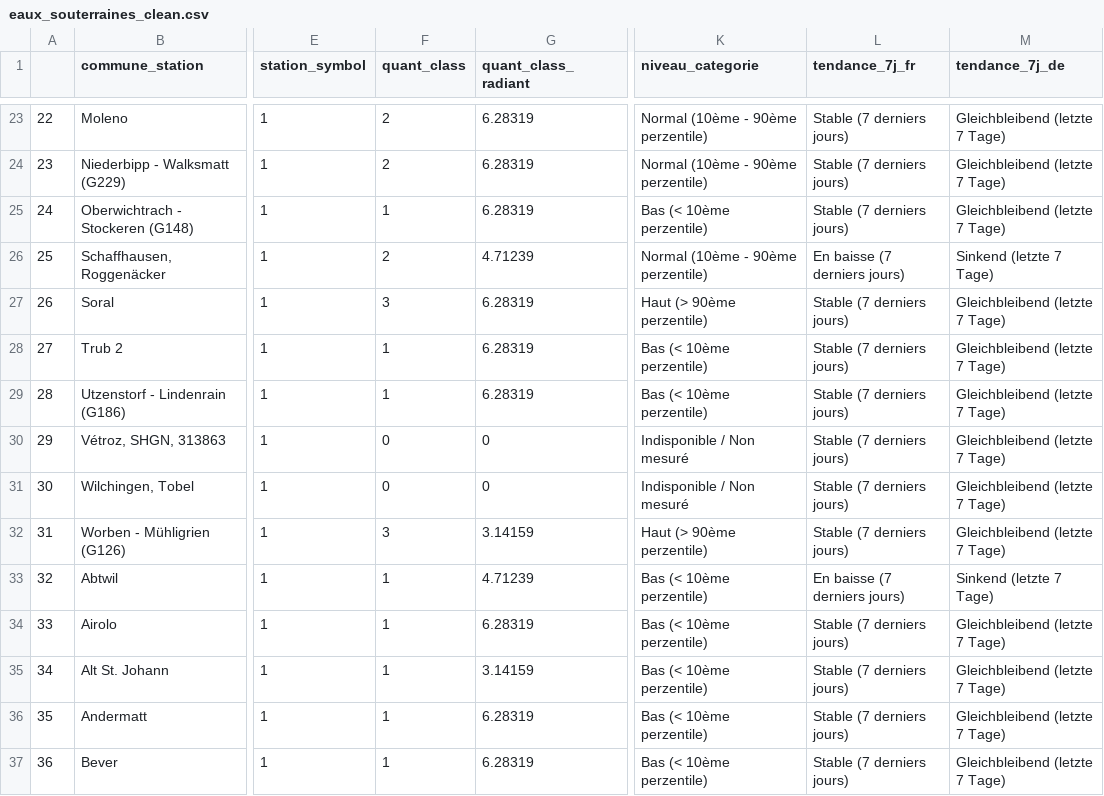
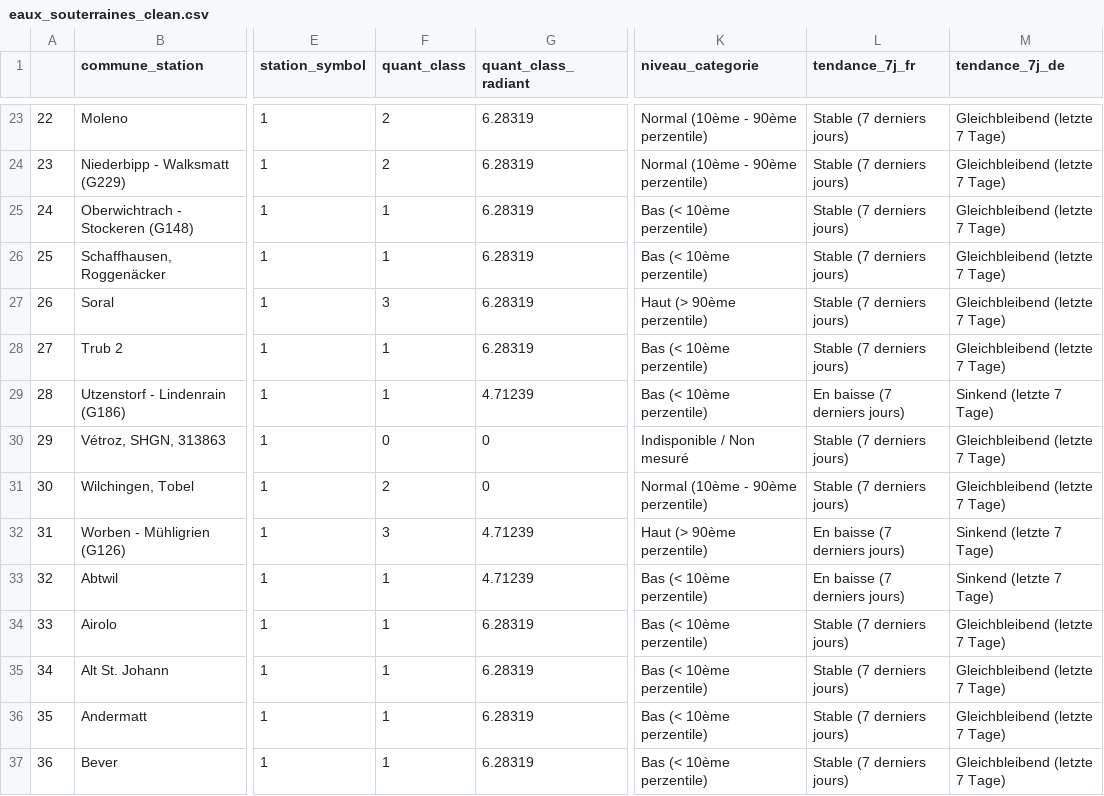
Before and after one commit to vey83/meteo, a CSV file: secheresse/eaux_souterraines_clean.csv, drawn as a sheet; only a part is shown, gaps mark what is left out; the diff covers the shown part only; the diff names each change by its address in the sheet, - before the commit and + after, or states it on an @@ line.

Commit message:
update

```diff
--- a/secheresse/eaux_souterraines_clean.csv
+++ b/secheresse/eaux_souterraines_clean.csv
-F26 (quant_class): 2
+F26 (quant_class): 1
-G26 (quant_class_radiant): 4.71239
+G26 (quant_class_radiant): 6.28319
-K26 (niveau_categorie): Normal (10ème - 90ème perzentile)
+K26 (niveau_categorie): Bas (< 10ème perzentile)
-L26 (tendance_7j_fr): En baisse (7 derniers jours)
+L26 (tendance_7j_fr): Stable (7 derniers jours)
-M26 (tendance_7j_de): Sinkend (letzte 7 Tage)
+M26 (tendance_7j_de): Gleichbleibend (letzte 7 Tage)
-G29 (quant_class_radiant): 6.28319
+G29 (quant_class_radiant): 4.71239
-L29 (tendance_7j_fr): Stable (7 derniers jours)
+L29 (tendance_7j_fr): En baisse (7 derniers jours)
-M29 (tendance_7j_de): Gleichbleibend (letzte 7 Tage)
+M29 (tendance_7j_de): Sinkend (letzte 7 Tage)
-F31 (quant_class): 0
+F31 (quant_class): 2
-K31 (niveau_categorie): Indisponible / Non mesuré
+K31 (niveau_categorie): Normal (10ème - 90ème perzentile)
-G32 (quant_class_radiant): 3.14159
+G32 (quant_class_radiant): 4.71239
-L32 (tendance_7j_fr): Stable (7 derniers jours)
+L32 (tendance_7j_fr): En baisse (7 derniers jours)
-M32 (tendance_7j_de): Gleichbleibend (letzte 7 Tage)
+M32 (tendance_7j_de): Sinkend (letzte 7 Tage)
-G35 (quant_class_radiant): 3.14159
+G35 (quant_class_radiant): 6.28319
```
Also changed, not shown: 21 edited cells elsewhere in this file.
